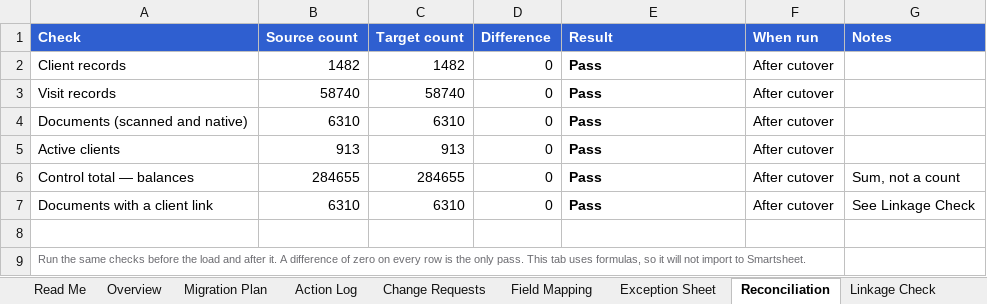
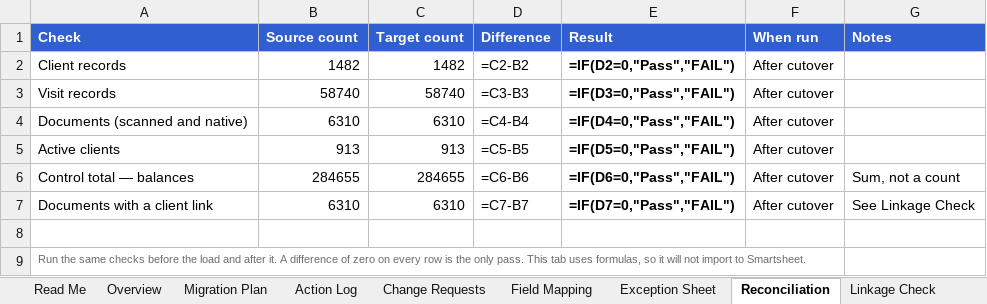
Before and after one commit to michaelnocito/analyst-prep-kit, an Excel workbook: guides/data-migration-stages/toolkit/Data-Migration-Toolkit-WORKED-EXAMPLE.xlsx, sheet Reconciliation, drawn as a sheet; values as stored, in another font and other column widths than the file's, no borders; formulas without a stored value are shown as written; the diff names each change by its address in the sheet, - before the commit and + after, or states it on an @@ line.

```diff
--- a/guides/data-migration-stages/toolkit/Data-Migration-Toolkit-WORKED-EXAMPLE.xlsx (sheet Reconciliation)
+++ b/guides/data-migration-stages/toolkit/Data-Migration-Toolkit-WORKED-EXAMPLE.xlsx (sheet Reconciliation)
-D2 (Difference): 0
+D2 (Difference): =C2-B2
-E2 (Result): Pass
+E2 (Result): =IF(D2=0,"Pass","FAIL")
-D3 (Difference): 0
+D3 (Difference): =C3-B3
-E3 (Result): Pass
+E3 (Result): =IF(D3=0,"Pass","FAIL")
-D4 (Difference): 0
+D4 (Difference): =C4-B4
-E4 (Result): Pass
+E4 (Result): =IF(D4=0,"Pass","FAIL")
-D5 (Difference): 0
+D5 (Difference): =C5-B5
-E5 (Result): Pass
+E5 (Result): =IF(D5=0,"Pass","FAIL")
-D6 (Difference): 0
+D6 (Difference): =C6-B6
-E6 (Result): Pass
+E6 (Result): =IF(D6=0,"Pass","FAIL")
-D7 (Difference): 0
+D7 (Difference): =C7-B7
-E7 (Result): Pass
+E7 (Result): =IF(D7=0,"Pass","FAIL")
```
Also changed, not shown: sheet Action Log, sheet Linkage Check, sheet Overview, sheet Gate Sign-off, sheet Field Mapping, sheet Exception Sheet, 1 more sheet, guides/data-migration-stages/toolkit/Data-Migration-Toolkit-TEMPLATE.xlsx, guides/data-migration-stages/toolkit/Migration-Gate-Sign-off-Sheet.xlsx, 4 other files.
